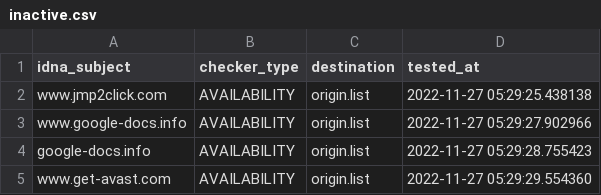
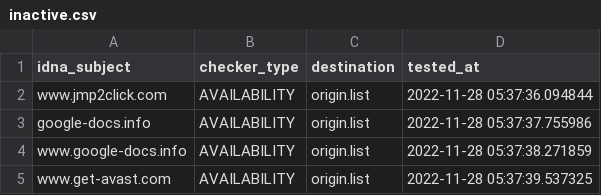
Before and after one commit to dead-hosts/add.Dead_git_FadeMind, a CSV file: .pyfunceble/inactive.csv, drawn as a sheet.

```diff
--- a/.pyfunceble/inactive.csv
+++ b/.pyfunceble/inactive.csv
@@ -1,5 +1,5 @@
 idna_subject,checker_type,destination,tested_at
-www.jmp2click.com,AVAILABILITY,origin.list,2022-11-27 05:29:25.438138
-www.google-docs.info,AVAILABILITY,origin.list,2022-11-27 05:29:27.902966
-google-docs.info,AVAILABILITY,origin.list,2022-11-27 05:29:28.755423
-www.get-avast.com,AVAILABILITY,origin.list,2022-11-27 05:29:29.554360
+www.jmp2click.com,AVAILABILITY,origin.list,2022-11-28 05:37:36.094844
+google-docs.info,AVAILABILITY,origin.list,2022-11-28 05:37:37.755986
+www.google-docs.info,AVAILABILITY,origin.list,2022-11-28 05:37:38.271859
+www.get-avast.com,AVAILABILITY,origin.list,2022-11-28 05:37:39.537325
```
Also changed, not shown: 12 other files.
